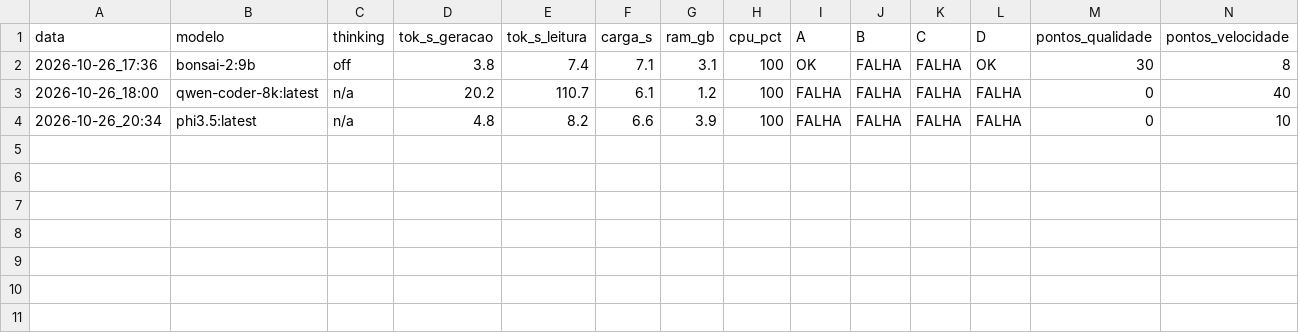
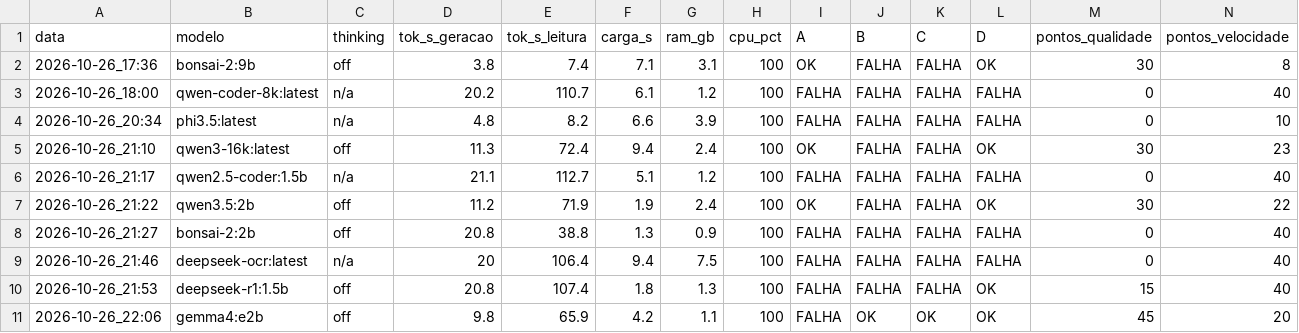
Before and after one commit to cleitonbrandao/orquestrador, a CSV file: docs/resultados/resultados.csv, drawn as a sheet; only a part is shown; rows hold the shown columns only; the diff names each change by its address in the sheet, - before the commit and + after, or states it on an @@ line.

```diff
--- a/docs/resultados/resultados.csv
+++ b/docs/resultados/resultados.csv
+row 5: 2026-10-26_21:10 | qwen3-16k:latest | off | 11.3 | 72.4 | 9.4 | 2.4 | 100 | OK | FALHA | FALHA | OK | 30 | 23
+row 6: 2026-10-26_21:17 | qwen2.5-coder:1.5b | n/a | 21.1 | 112.7 | 5.1 | 1.2 | 100 | FALHA | FALHA | FALHA | FALHA | 0 | 40
+row 7: 2026-10-26_21:22 | qwen3.5:2b | off | 11.2 | 71.9 | 1.9 | 2.4 | 100 | OK | FALHA | FALHA | OK | 30 | 22
+row 8: 2026-10-26_21:27 | bonsai-2:2b | off | 20.8 | 38.8 | 1.3 | 0.9 | 100 | FALHA | FALHA | FALHA | FALHA | 0 | 40
+row 9: 2026-10-26_21:46 | deepseek-ocr:latest | n/a | 20 | 106.4 | 9.4 | 7.5 | 100 | FALHA | FALHA | FALHA | FALHA | 0 | 40
+row 10: 2026-10-26_21:53 | deepseek-r1:1.5b | off | 20.8 | 107.4 | 1.8 | 1.3 | 100 | FALHA | FALHA | FALHA | OK | 15 | 40
+row 11: 2026-10-26_22:06 | gemma4:e2b | off | 9.8 | 65.9 | 4.2 | 1.1 | 100 | FALHA | OK | OK | OK | 45 | 20
```
